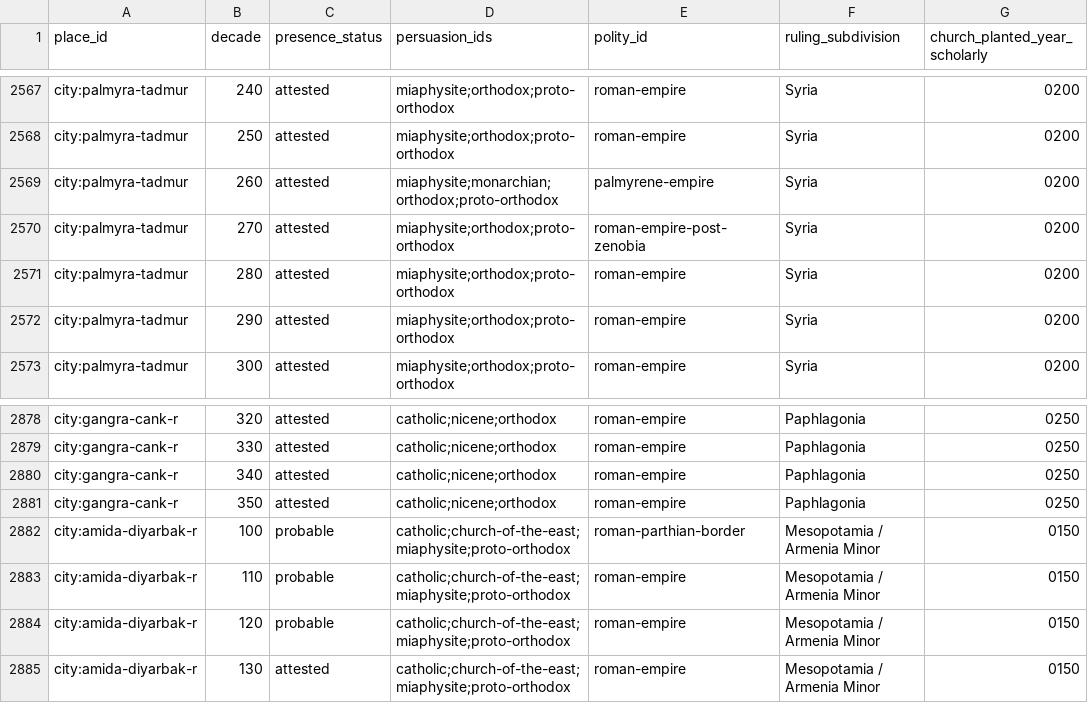
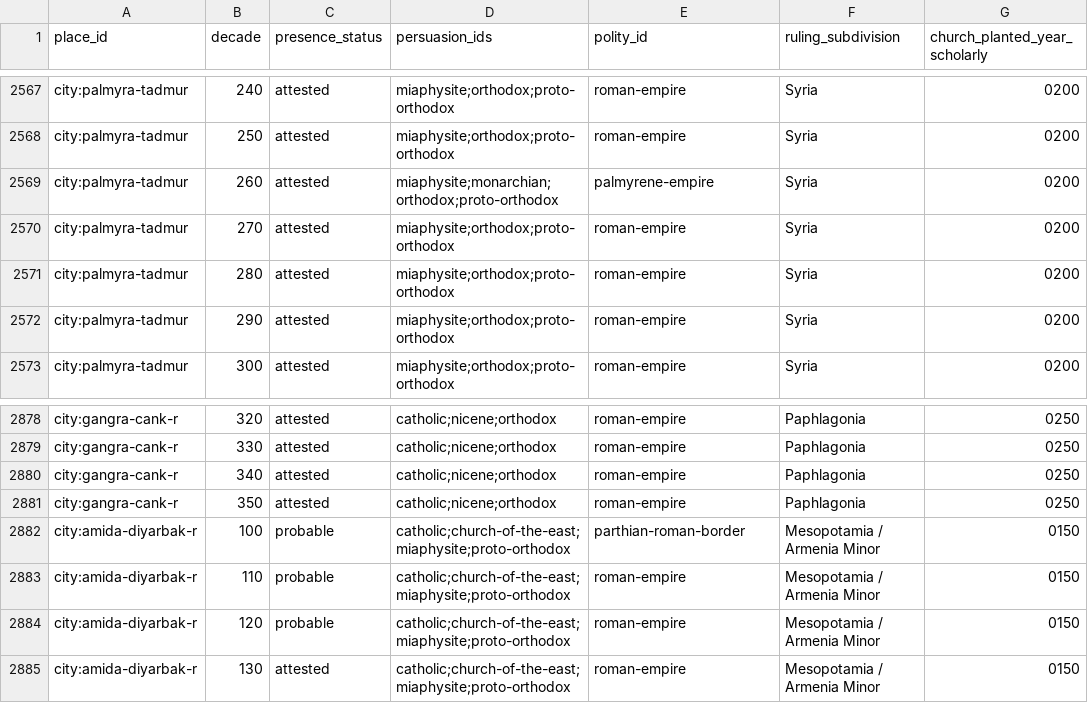
Before and after one commit to sethbam9/early-church, a TSV file: data/place_state_by_decade.tsv, drawn as a sheet; only a part is shown, gaps mark what is left out; the diff covers the shown part only; the diff names each change by its address in the sheet, - before the commit and + after, or states it on an @@ line.

```diff
--- a/data/place_state_by_decade.tsv
+++ b/data/place_state_by_decade.tsv
-E2570 (polity_id): roman-empire-post-zenobia
+E2570 (polity_id): roman-empire
-E2882 (polity_id): roman-parthian-border
+E2882 (polity_id): parthian-roman-border
```
Also changed, not shown: 15 edited cells elsewhere in this file, data/places.tsv, 1 other file.
